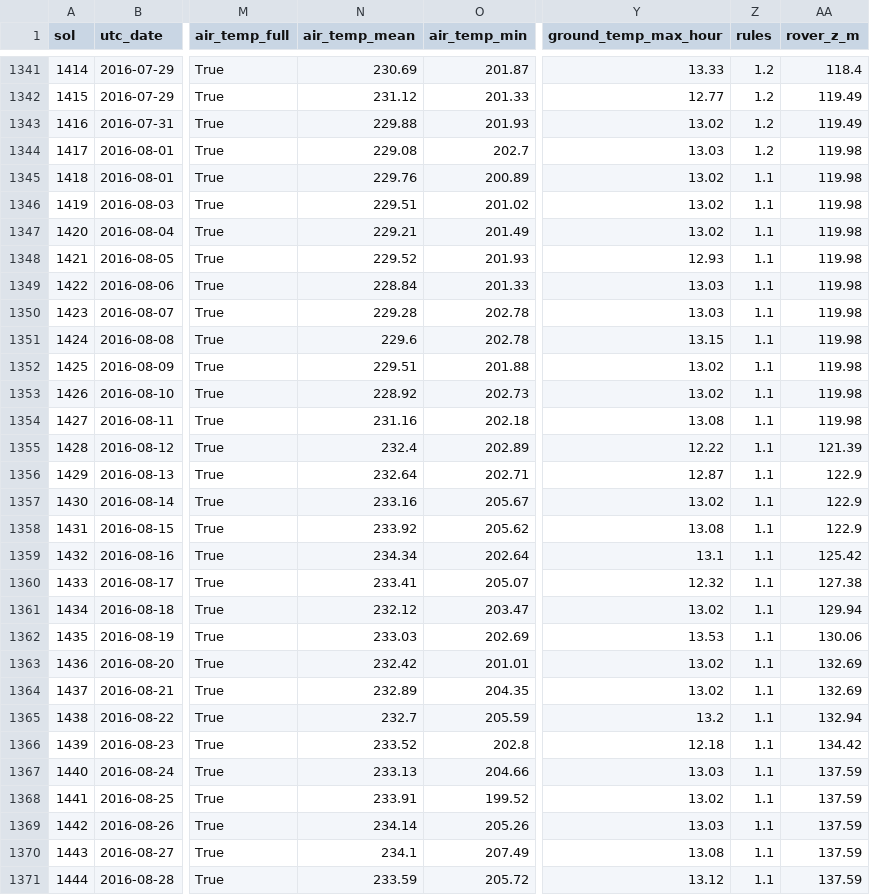
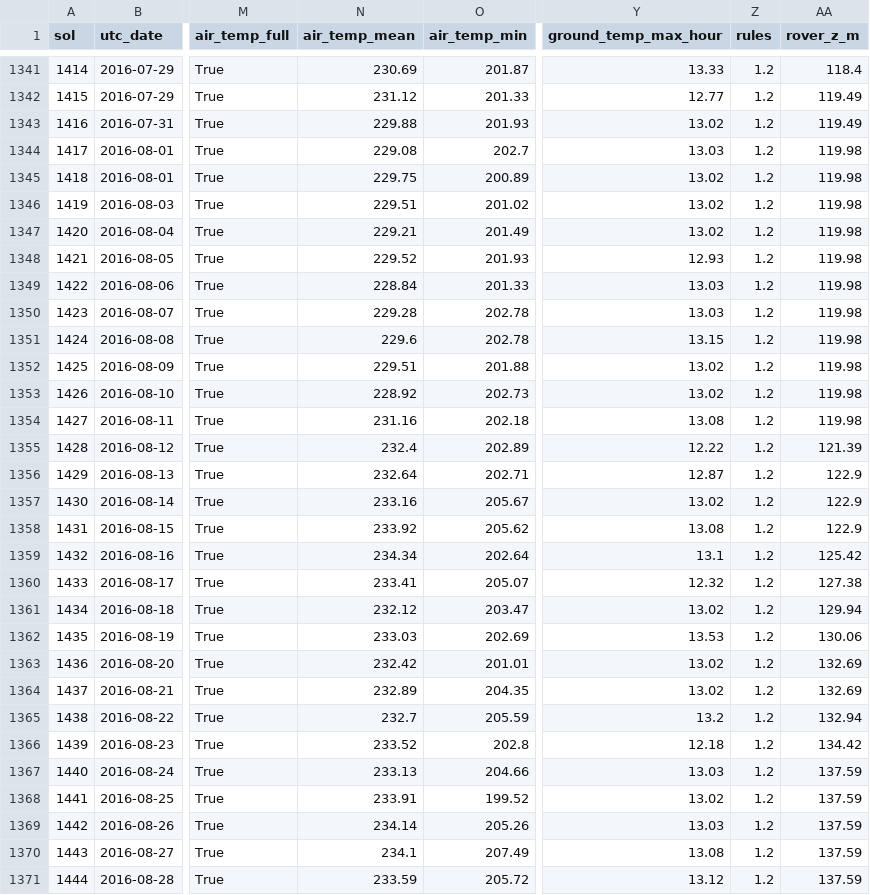
Before and after one commit to mcsyme11-byte/NASA-Data-and-API-Projects, a CSV file: mars-data/data/rems/sols.csv, drawn as a sheet; only a part is shown, gaps mark what is left out; the diff covers the shown part only; the diff names each change by its address in the sheet, - before the commit and + after, or states it on an @@ line.

```diff
--- a/mars-data/data/rems/sols.csv
+++ b/mars-data/data/rems/sols.csv
-N1345 (air_temp_mean): 229.76
+N1345 (air_temp_mean): 229.75
-Z1345:Z1371 (rules): 1.1
+Z1345:Z1371 (rules): 1.2
```
Also changed, not shown: 70 edited cells elsewhere in this file, 2 other files.
